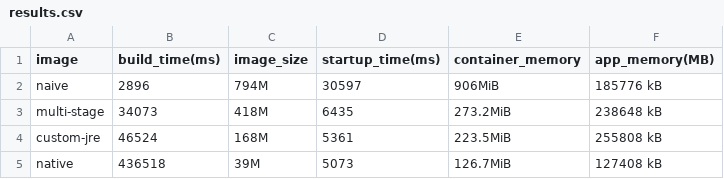
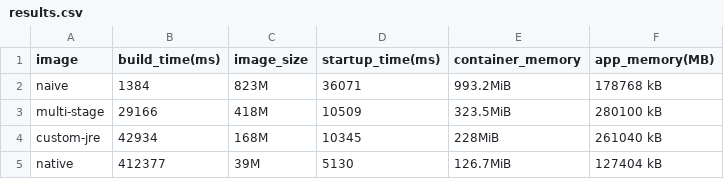
Before and after one commit to kristi-balla/java-demo, a CSV file: results.csv, drawn as a sheet.

Commit message:
:alembic: chore: update all clean calculations

```diff
--- a/results.csv
+++ b/results.csv
@@ -1,5 +1,5 @@
 image,build_time(ms),image_size,startup_time(ms),container_memory,app_memory(MB)
-naive,2896,794M,30597,906MiB ,185776 kB
-multi-stage,34073,418M,6435,273.2MiB ,238648 kB
-custom-jre,46524,168M,5361,223.5MiB ,255808 kB
-native,436518,39M,5073,126.7MiB ,127408 kB
+naive,1384,823M,36071,993.2MiB ,178768 kB
+multi-stage,29166,418M,10509,323.5MiB ,280100 kB
+custom-jre,42934,168M,10345,228MiB ,261040 kB
+native,412377,39M,5130,126.7MiB ,127404 kB
```
